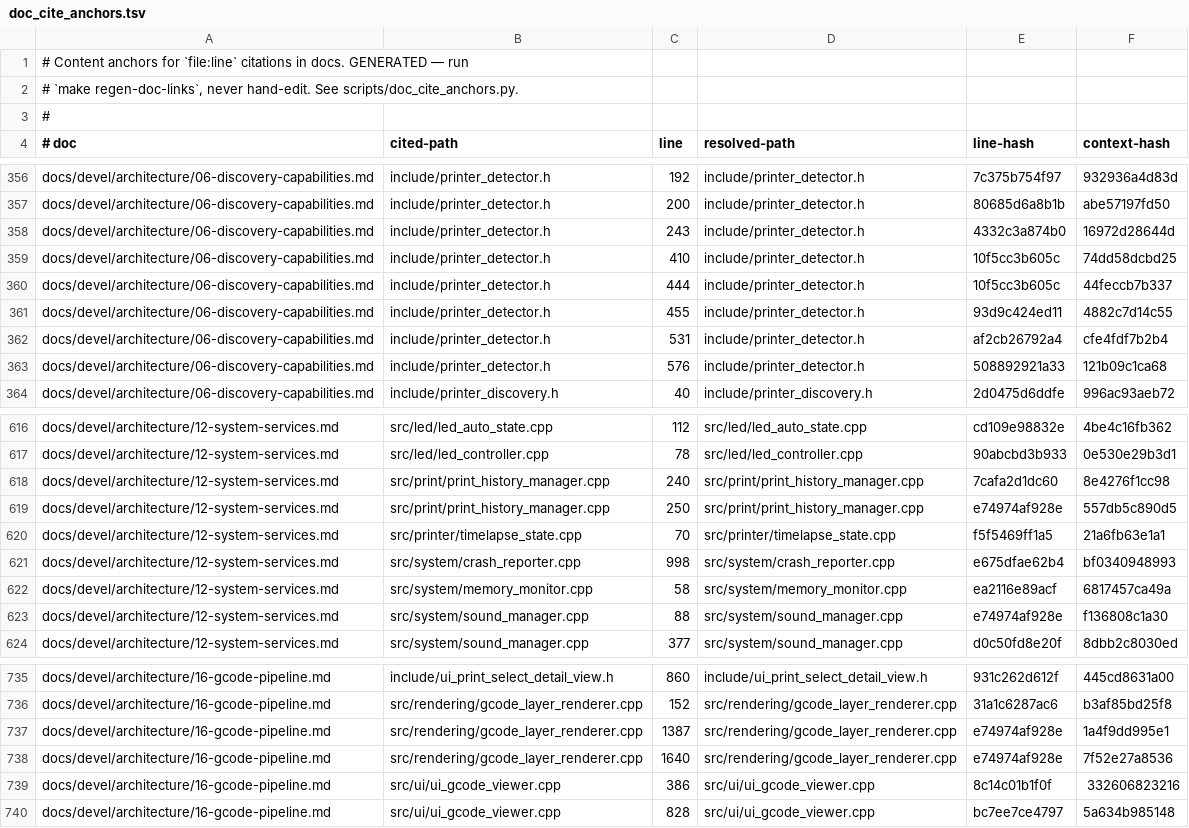
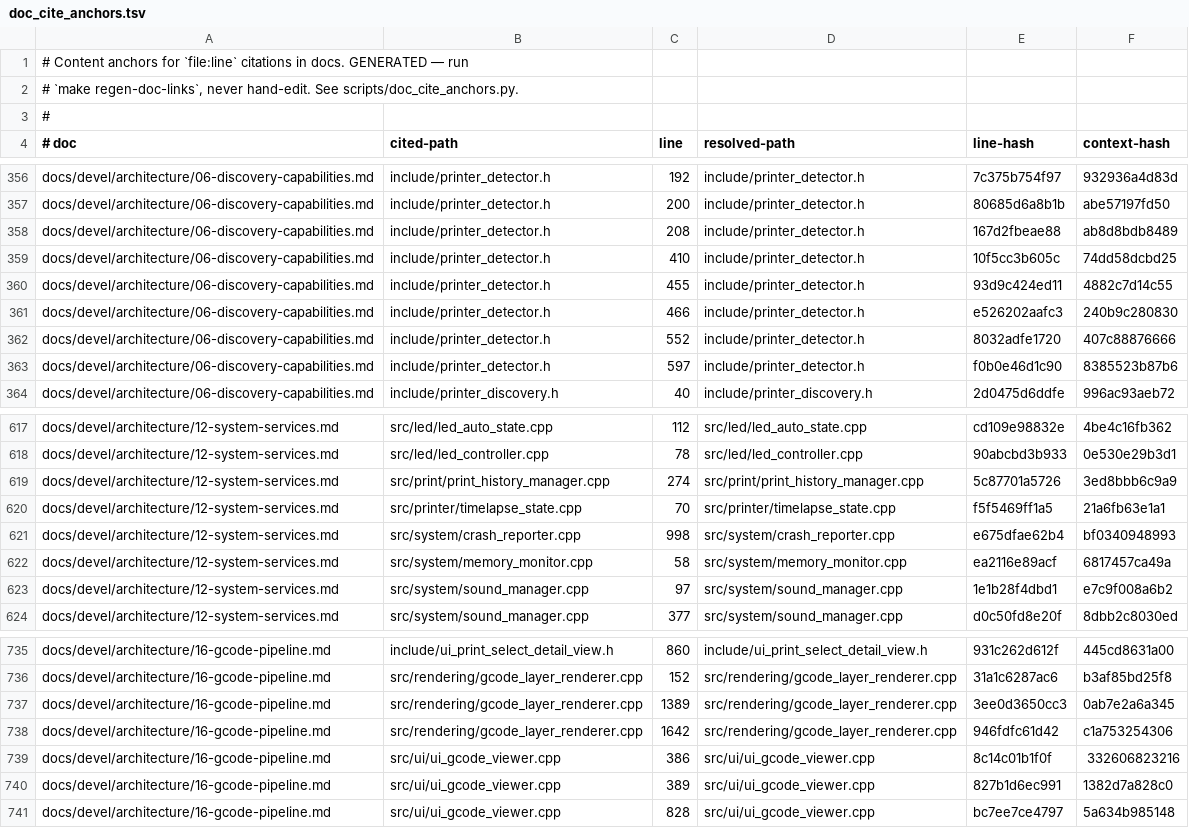
Before and after one commit to prestonbrown/helixscreen, a TSV file: scripts/doc_cite_anchors.tsv, drawn as a sheet; only a part is shown, gaps mark what is left out; the diff covers the shown part only.

Commit message:
docs: re-point 59 citations the anchor gate was pinning to the wrong line
The anchor sidecar was bootstrapped from the citations already in the docs, so a
citation that was ALREADY stale got an anchor derived from whatever line it
happened to land on. The gate then maintains that wrong number forever and
reports green - undetectable by construction, since the anchor resolves cleanly.

Semantic triage over all 715 tracked citations (prose identifiers vs the cited
line, plus a low-information-line signal) found 59 confirmed wrong, every one
hand-verified against both the sentence and the source. Commonest shape by far:
the citation points at the closing brace of the PREVIOUS function, two lines
above the one the sentence names. docs/devel/plans/ carries the error rate, the
heuristic's measured precision, and the two gate changes worth making.

```diff
--- a/scripts/doc_cite_anchors.tsv
+++ b/scripts/doc_cite_anchors.tsv
@@ -357,8 +357,8 @@ docs/devel/architecture/06-discovery-capabilities.md	include/printer_detector.h
 docs/devel/architecture/06-discovery-capabilities.md	include/printer_detector.h	200	include/printer_detector.h	80685d6a8b1b	abe57197fd50
-docs/devel/architecture/06-discovery-capabilities.md	include/printer_detector.h	243	include/printer_detector.h	4332c3a874b0	16972d28644d
+docs/devel/architecture/06-discovery-capabilities.md	include/printer_detector.h	208	include/printer_detector.h	167d2fbeae88	ab8d8bdb8489
 docs/devel/architecture/06-discovery-capabilities.md	include/printer_detector.h	410	include/printer_detector.h	10f5cc3b605c	74dd58dcbd25
-docs/devel/architecture/06-discovery-capabilities.md	include/printer_detector.h	444	include/printer_detector.h	10f5cc3b605c	44feccb7b337
 docs/devel/architecture/06-discovery-capabilities.md	include/printer_detector.h	455	include/printer_detector.h	93d9c424ed11	4882c7d14c55
-docs/devel/architecture/06-discovery-capabilities.md	include/printer_detector.h	531	include/printer_detector.h	af2cb26792a4	cfe4fdf7b2b4
-docs/devel/architecture/06-discovery-capabilities.md	include/printer_detector.h	576	include/printer_detector.h	508892921a33	121b09c1ca68
+docs/devel/architecture/06-discovery-capabilities.md	include/printer_detector.h	466	include/printer_detector.h	e526202aafc3	240b9c280830
+docs/devel/architecture/06-discovery-capabilities.md	include/printer_detector.h	552	include/printer_detector.h	8032adfe1720	407c88876666
+docs/devel/architecture/06-discovery-capabilities.md	include/printer_detector.h	597	include/printer_detector.h	f0b0e46d1c90	8385523b87b6
 docs/devel/architecture/06-discovery-capabilities.md	include/printer_discovery.h	40	include/printer_discovery.h	2d0475d6ddfe	996ac93aeb72
@@ -617,4 +618,3 @@ docs/devel/architecture/12-system-services.md	src/led/led_auto_state.cpp	112	src
 docs/devel/architecture/12-system-services.md	src/led/led_controller.cpp	78	src/led/led_controller.cpp	90abcbd3b933	0e530e29b3d1
-docs/devel/architecture/12-system-services.md	src/print/print_history_manager.cpp	240	src/print/print_history_manager.cpp	7cafa2d1dc60	8e4276f1cc98
-docs/devel/architecture/12-system-services.md	src/print/print_history_manager.cpp	250	src/print/print_history_manager.cpp	e74974af928e	557db5c890d5
+docs/devel/architecture/12-system-services.md	src/print/print_history_manager.cpp	274	src/print/print_history_manager.cpp	5c87701a5726	3ed8bbb6c9a9
 docs/devel/architecture/12-system-services.md	src/printer/timelapse_state.cpp	70	src/printer/timelapse_state.cpp	f5f5469ff1a5	21a6fb63e1a1
@@ -622,3 +622,3 @@ docs/devel/architecture/12-system-services.md	src/system/crash_reporter.cpp	998
 docs/devel/architecture/12-system-services.md	src/system/memory_monitor.cpp	58	src/system/memory_monitor.cpp	ea2116e89acf	6817457ca49a
-docs/devel/architecture/12-system-services.md	src/system/sound_manager.cpp	88	src/system/sound_manager.cpp	e74974af928e	f136808c1a30
+docs/devel/architecture/12-system-services.md	src/system/sound_manager.cpp	97	src/system/sound_manager.cpp	1e1b28f4dbd1	e7c9f008a6b2
 docs/devel/architecture/12-system-services.md	src/system/sound_manager.cpp	377	src/system/sound_manager.cpp	d0c50fd8e20f	8dbb2c8030ed
@@ -736,5 +736,6 @@ docs/devel/architecture/16-gcode-pipeline.md	include/ui_print_select_detail_view
 docs/devel/architecture/16-gcode-pipeline.md	src/rendering/gcode_layer_renderer.cpp	152	src/rendering/gcode_layer_renderer.cpp	31a1c6287ac6	b3af85bd25f8
-docs/devel/architecture/16-gcode-pipeline.md	src/rendering/gcode_layer_renderer.cpp	1387	src/rendering/gcode_layer_renderer.cpp	e74974af928e	1a4f9dd995e1
-docs/devel/architecture/16-gcode-pipeline.md	src/rendering/gcode_layer_renderer.cpp	1640	src/rendering/gcode_layer_renderer.cpp	e74974af928e	7f52e27a8536
+docs/devel/architecture/16-gcode-pipeline.md	src/rendering/gcode_layer_renderer.cpp	1389	src/rendering/gcode_layer_renderer.cpp	3ee0d3650cc3	0ab7e2a6a345
+docs/devel/architecture/16-gcode-pipeline.md	src/rendering/gcode_layer_renderer.cpp	1642	src/rendering/gcode_layer_renderer.cpp	946fdfc61d42	c1a753254306
 docs/devel/architecture/16-gcode-pipeline.md	src/ui/ui_gcode_viewer.cpp	386	src/ui/ui_gcode_viewer.cpp	8c14c01b1f0f	332606823216
+docs/devel/architecture/16-gcode-pipeline.md	src/ui/ui_gcode_viewer.cpp	389	src/ui/ui_gcode_viewer.cpp	827b1d6ec991	1382d7a828c0
 docs/devel/architecture/16-gcode-pipeline.md	src/ui/ui_gcode_viewer.cpp	828	src/ui/ui_gcode_viewer.cpp	bc7ee7ce4797	5a634b985148
```
Also changed, not shown: 2 added rows, 1 removed row and 129 edited cells elsewhere in this file, 23 other files.
